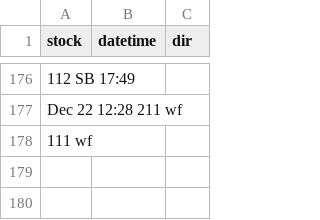
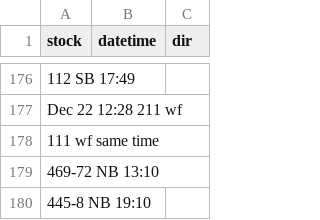
Before and after one commit to bryan7ran/banff-high-speed-rail, a CSV file: collect.csv, drawn as a sheet; only a part is shown, gaps mark what is left out; the diff names each change by its address in the sheet, - before the commit and + after, or states it on an @@ line.

Commit message:
Update collect.csv

```diff
--- a/collect.csv
+++ b/collect.csv
-A178 (stock): 111 wf
+A178 (stock): 111 wf same time
+row 179: 469-72 NB 13:10
+row 180: 445-8 NB 19:10
```
